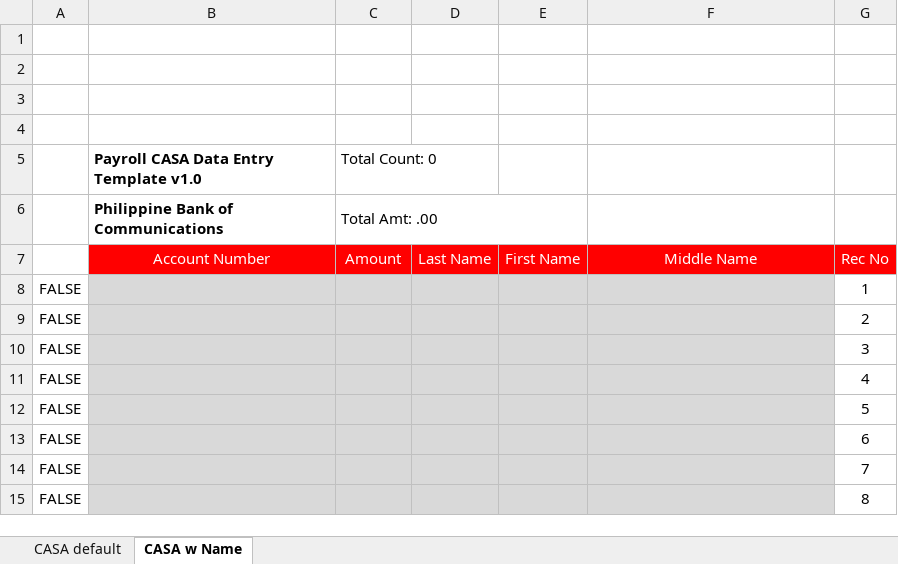
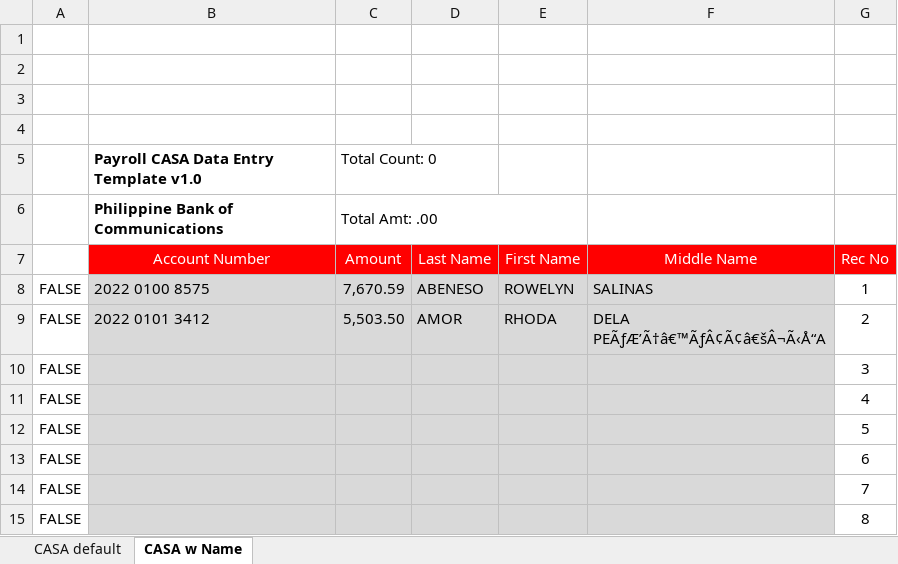
Before and after one commit to lbg-globagility/accupay, an Excel workbook: AccuPay/ImportTemplates/PBCOM-TEMPLATE.xlsm, sheet CASA w Name, drawn as a sheet; only a part is shown; values as stored, in another font and other column widths than the file's, no borders; charts and pictures and conditional formats not drawn; removed rows and columns are numbered as before the commit, all else as after; the diff names each change by its address in the sheet, - before the commit and + after, or states it on an @@ line.

Commit message:
feat: include pbcom template to output directory

```diff
--- a/AccuPay/ImportTemplates/PBCOM-TEMPLATE.xlsm (sheet CASA w Name)
+++ b/AccuPay/ImportTemplates/PBCOM-TEMPLATE.xlsm (sheet CASA w Name)
-row 8: FALSE |  |  |  |  |  | 1
-row 9: FALSE |  |  |  |  |  | 2
+row 8: FALSE | 2022 0100 8575 | 7,670.59 | ABENESO | ROWELYN | SALINAS | 1
+row 9: FALSE | 2022 0101 3412 | 5,503.50 | AMOR | RHODA | DELA PEÃƒÆ’Ã†â€™ÃƒÂ¢Ã¢â€šÂ¬Ã‹Å“A | 2
```
Also changed, not shown: sheet CASA default, charts or pictures, 3 other files.
